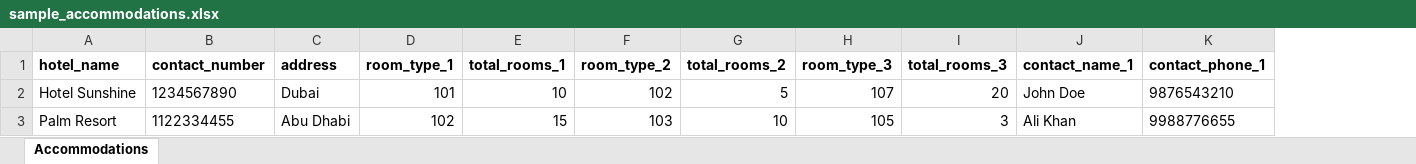
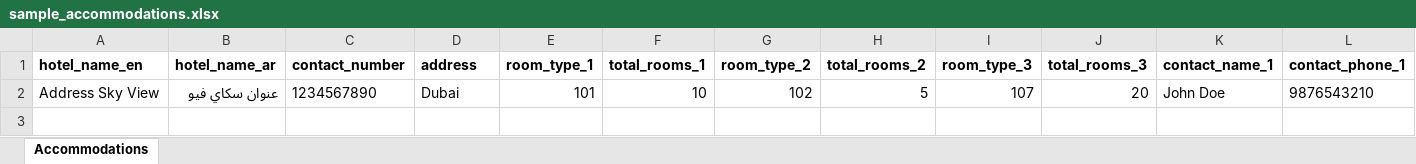
Before and after one commit to Tomsher-Technologies/MOD, an Excel workbook: public/assets/excel/sample_accommodations.xlsx, sheet Accommodations, drawn as a sheet; only a part is shown; values as stored, in another font and other column widths than the file's, no borders; removed rows and columns are numbered as before the commit, all else as after; rows hold the shown columns only; the diff names each change by its address in the sheet, - before the commit and + after, or states it on an @@ line.

```diff
--- a/public/assets/excel/sample_accommodations.xlsx (sheet Accommodations)
+++ b/public/assets/excel/sample_accommodations.xlsx (sheet Accommodations)
-column A (hotel_name), row 2: Hotel Sunshine
+column A (hotel_name_en), row 2: Address Sky View
+column B (hotel_name_ar), row 2: عنوان سكاي فيو
-row 3: Palm Resort | 1122334455 | Abu Dhabi | 102 | 15 | 103 | 10 | 105 | 3 | Ali Khan | 9988776655
```
Also changed, not shown: 14 other files.
